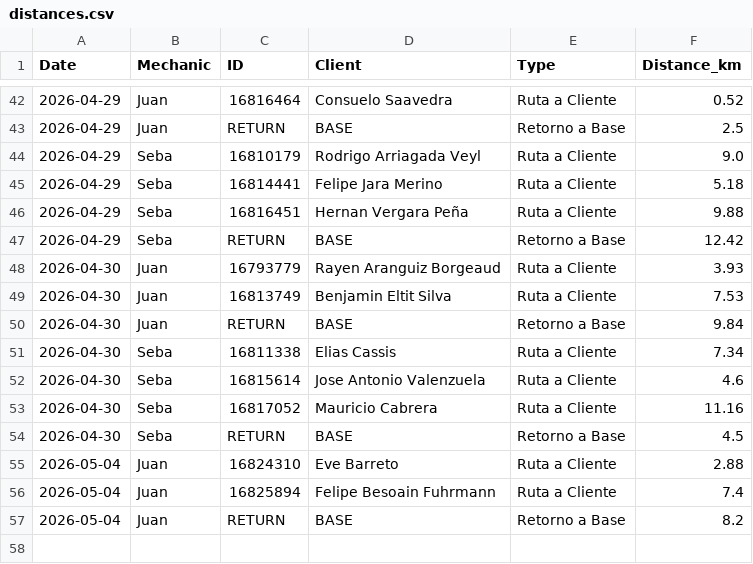
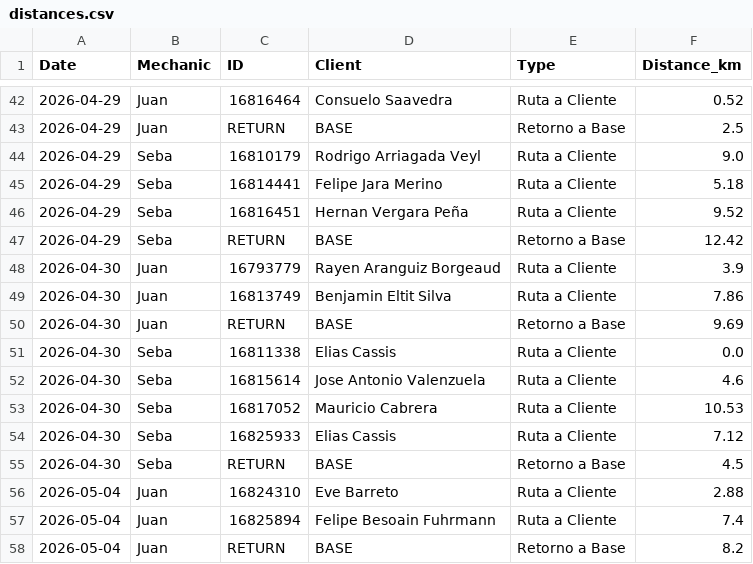
Before and after one commit to worldofvitox/mapa-diario, a CSV file: distances.csv, drawn as a sheet; only a part is shown, gaps mark what is left out.

```diff
--- a/distances.csv
+++ b/distances.csv
@@ -45,10 +45,11 @@ Date,Mechanic,ID,Client,Type,Distance_km
 2026-04-29,Seba,16814441,Felipe Jara Merino,Ruta a Cliente,5.18
-2026-04-29,Seba,16816451,Hernan Vergara Peña,Ruta a Cliente,9.88
+2026-04-29,Seba,16816451,Hernan Vergara Peña,Ruta a Cliente,9.52
 2026-04-29,Seba,RETURN,BASE,Retorno a Base,12.42
-2026-04-30,Juan,16793779,Rayen Aranguiz Borgeaud,Ruta a Cliente,3.93
-2026-04-30,Juan,16813749,Benjamin Eltit Silva,Ruta a Cliente,7.53
-2026-04-30,Juan,RETURN,BASE,Retorno a Base,9.84
-2026-04-30,Seba,16811338,Elias Cassis,Ruta a Cliente,7.34
+2026-04-30,Juan,16793779,Rayen Aranguiz Borgeaud,Ruta a Cliente,3.9
+2026-04-30,Juan,16813749,Benjamin Eltit Silva,Ruta a Cliente,7.86
+2026-04-30,Juan,RETURN,BASE,Retorno a Base,9.69
+2026-04-30,Seba,16811338,Elias Cassis,Ruta a Cliente,0.0
 2026-04-30,Seba,16815614,Jose Antonio Valenzuela,Ruta a Cliente,4.6
-2026-04-30,Seba,16817052,Mauricio Cabrera,Ruta a Cliente,11.16
+2026-04-30,Seba,16817052,Mauricio Cabrera,Ruta a Cliente,10.53
+2026-04-30,Seba,16825933,Elias Cassis,Ruta a Cliente,7.12
 2026-04-30,Seba,RETURN,BASE,Retorno a Base,4.5
```
Also changed, not shown: 8 other files.
